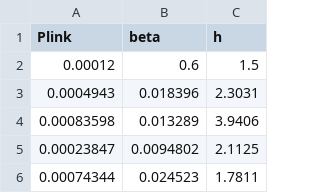
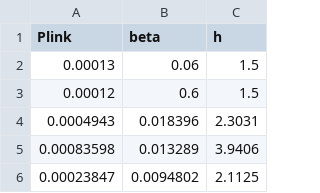
Before and after one commit to andrasbalogh/CSBN, a CSV file: R0-params.csv, drawn as a sheet; only a part is shown; the shorter side is filled out with more unchanged rows.

Commit message:
Update R0-params.csv
first row is better for N=100,000

```diff
--- a/R0-params.csv
+++ b/R0-params.csv
@@ -1,2 +1,3 @@
 Plink,beta,h
+0.00013,0.06,1.5
 0.00012, 0.6, 1.5
```
